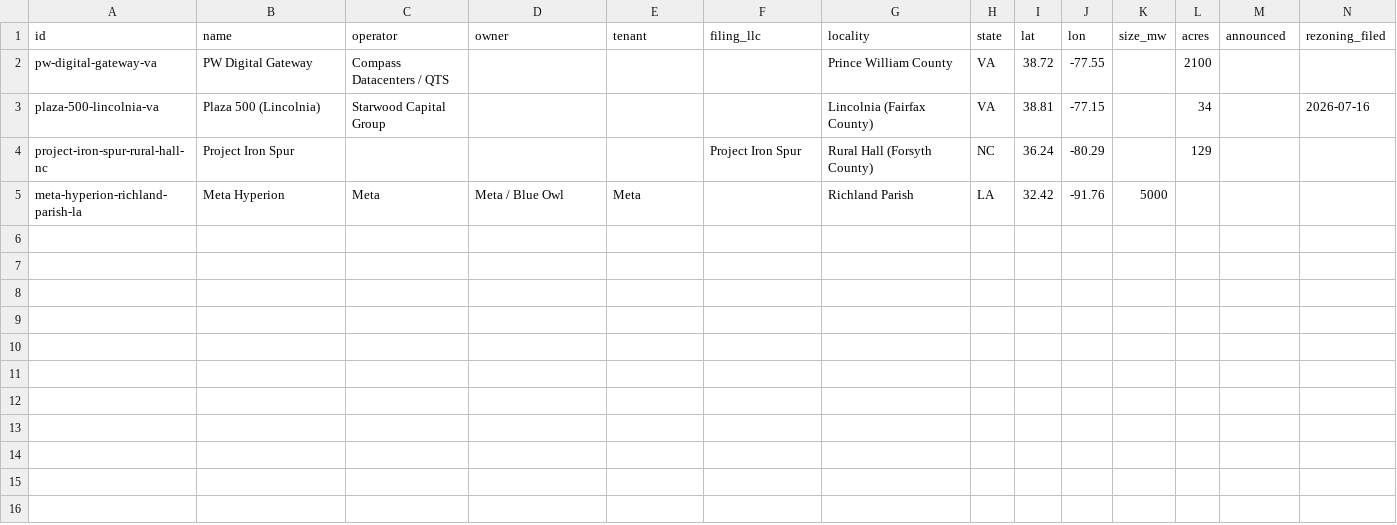
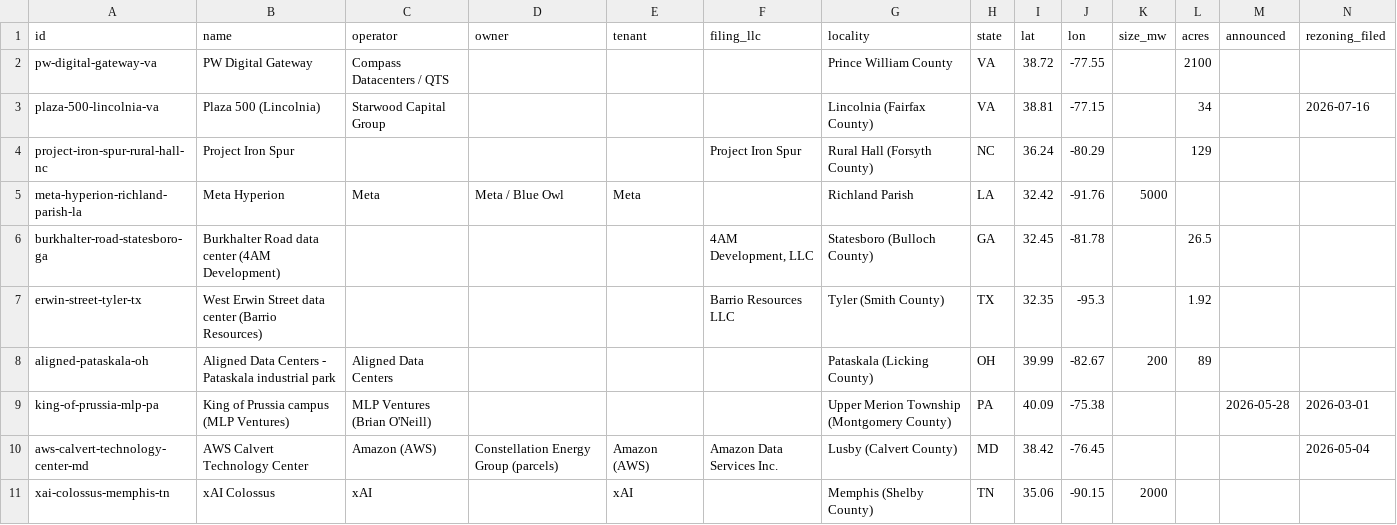
Before and after one commit to MickB74/AIGridTracker, a CSV file: web/data/projects.csv, drawn as a sheet; only a part is shown; rows hold the shown columns only; the diff names each change by its address in the sheet, - before the commit and + after, or states it on an @@ line.

```diff
--- a/web/data/projects.csv
+++ b/web/data/projects.csv
+row 6: burkhalter-road-statesboro-ga | Burkhalter Road data center (4AM Development) |  |  |  | 4AM Development, LLC | Statesboro (Bulloch County) | GA | 32.45 | -81.78 |  | 26.5
+row 7: erwin-street-tyler-tx | West Erwin Street data center (Barrio Resources) |  |  |  | Barrio Resources LLC | Tyler (Smith County) | TX | 32.35 | -95.3 |  | 1.92
+row 8: aligned-pataskala-oh | Aligned Data Centers - Pataskala industrial park | Aligned Data Centers |  |  |  | Pataskala (Licking County) | OH | 39.99 | -82.67 | 200 | 89
+row 9: king-of-prussia-mlp-pa | King of Prussia campus (MLP Ventures) | MLP Ventures (Brian O'Neill) |  |  |  | Upper Merion Township (Montgomery County) | PA | 40.09 | -75.38 |  |  | 2026-05-28 | 2026-03-01
+row 10: aws-calvert-technology-center-md | AWS Calvert Technology Center | Amazon (AWS) | Constellation Energy Group (parcels) | Amazon (AWS) | Amazon Data Services Inc. | Lusby (Calvert County) | MD | 38.42 | -76.45 |  |  |  | 2026-05-04
+row 11: xai-colossus-memphis-tn | xAI Colossus | xAI |  | xAI |  | Memphis (Shelby County) | TN | 35.06 | -90.15 | 2000
```
Also changed, not shown: 5 other files.
